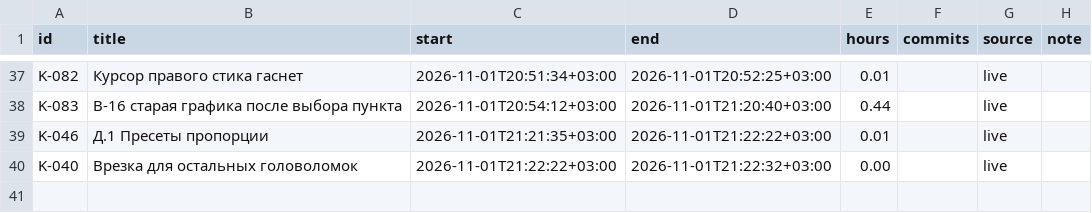
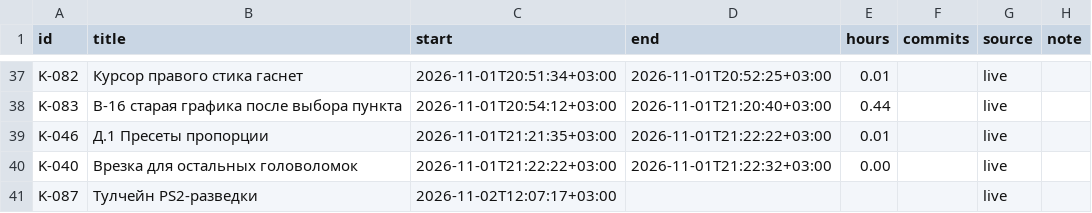
Before and after one commit to DmitriiTrifonov/sunpetal, a CSV file: tools/roadmap/timelog.csv, drawn as a sheet; only a part is shown, gaps mark what is left out.

```diff
--- a/tools/roadmap/timelog.csv
+++ b/tools/roadmap/timelog.csv
@@ -40 +40,2 @@ K-046,Д.1 Пресеты пропорции,2026-11-01T21:21:35+03:00,2026-11-0
 K-040,Врезка для остальных головоломок,2026-11-01T21:22:22+03:00,2026-11-01T21:22:32+03:00,0.00,,live,
+K-087,Тулчейн PS2-разведки,2026-11-02T12:07:17+03:00,,,,live,
```
Also changed, not shown: 7 other files.
